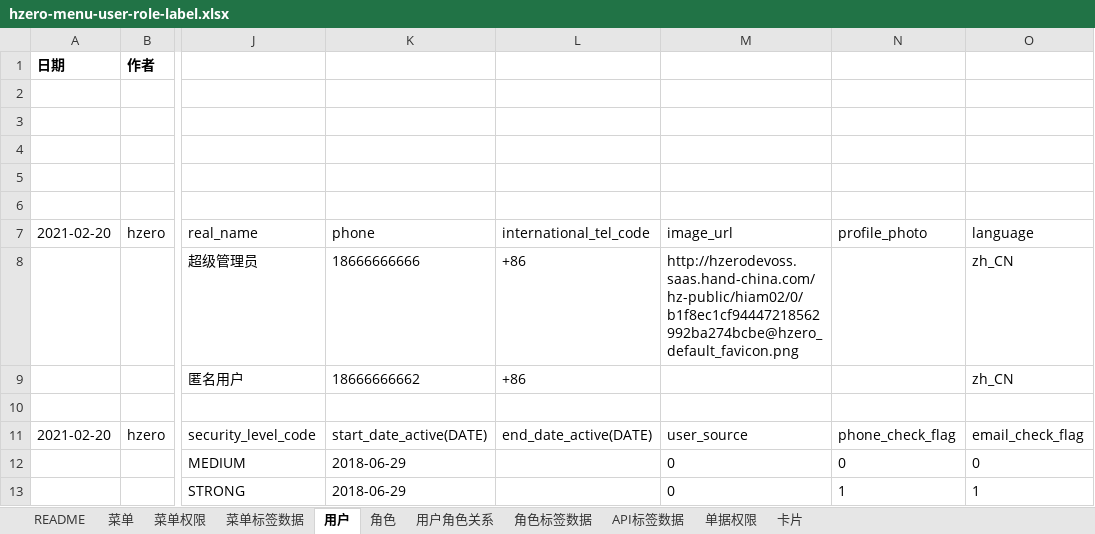
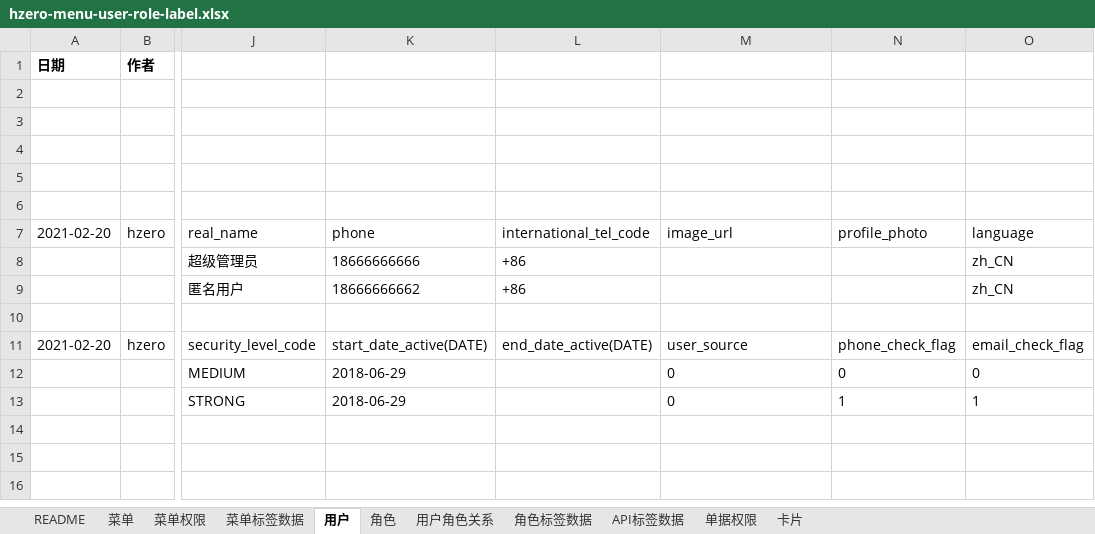
Before and after one commit to open-hand/choerodon-platform, an Excel workbook: src/main/resources/script/db/init-data/hzero_platform/hzero_platform/hzero-menu-user-role-label.xlsx, sheet 用户, drawn as a sheet; only a part is shown, gaps mark what is left out; values as stored, in another font and other column widths than the file's, no borders; the diff names each change by its address in the sheet, - before the commit and + after, or states it on an @@ line.

Commit message:
[IMP] 修改初始化数据

```diff
--- a/src/main/resources/script/db/init-data/hzero_platform/hzero_platform/hzero-menu-user-role-label.xlsx (sheet 用户)
+++ b/src/main/resources/script/db/init-data/hzero_platform/hzero_platform/hzero-menu-user-role-label.xlsx (sheet 用户)
-M8 (image_url): http://hzerodevoss.saas.hand-china.com/hz-public/hiam02/0/b1f8ec1cf94447218562992ba274bcbe@hzero_default_favicon.png
+M8 (image_url): (empty)
```
